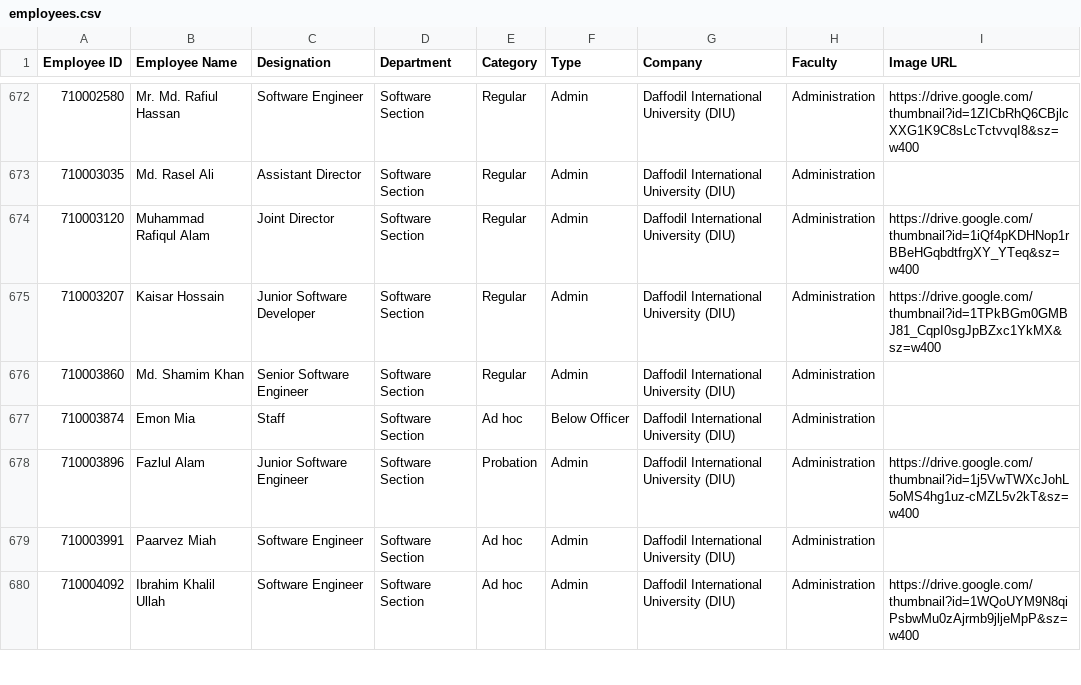
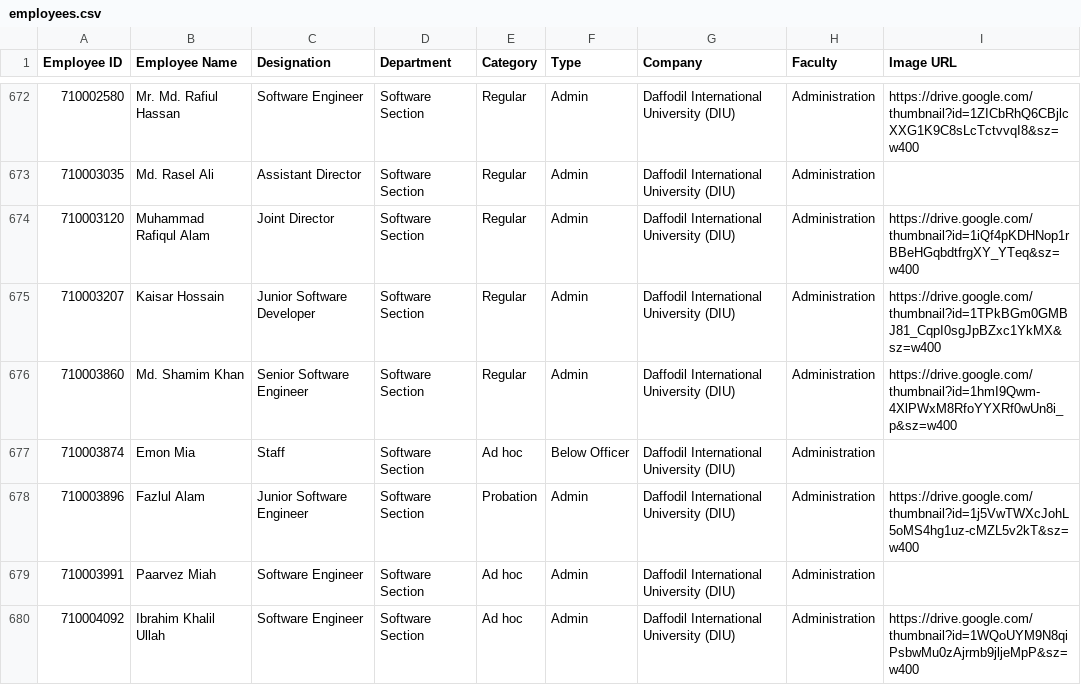
Before and after one commit to hroffice8/daffodil-feedback, a CSV file: employees.csv, drawn as a sheet; only a part is shown, gaps mark what is left out; the diff covers the shown part only.

```diff
--- a/employees.csv
+++ b/employees.csv
@@ -675,3 +675,3 @@ Employee ID,Employee Name,Designation,Department,Category,Type,Company,Faculty,I
 710003207,Kaisar Hossain,Junior Software Developer,Software Section,Regular,Admin,Daffodil International University (DIU),Administration,https://drive.google.com/thumbnail?id=1TPkBGm0GMBJ81_CqpI0sgJpBZxc1YkMX&sz=w400
-710003860,Md. Shamim Khan,Senior Software Engineer,Software Section,Regular,Admin,Daffodil International University (DIU),Administration,
+710003860,Md. Shamim Khan,Senior Software Engineer,Software Section,Regular,Admin,Daffodil International University (DIU),Administration,https://drive.google.com/thumbnail?id=1hmI9Qwm-4XlPWxM8RfoYYXRf0wUn8i_p&sz=w400
 710003874,Emon Mia,Staff,Software Section,Ad hoc,Below Officer,Daffodil International University (DIU),Administration,
```
Also changed, not shown: 9 edited cells elsewhere in this file.
